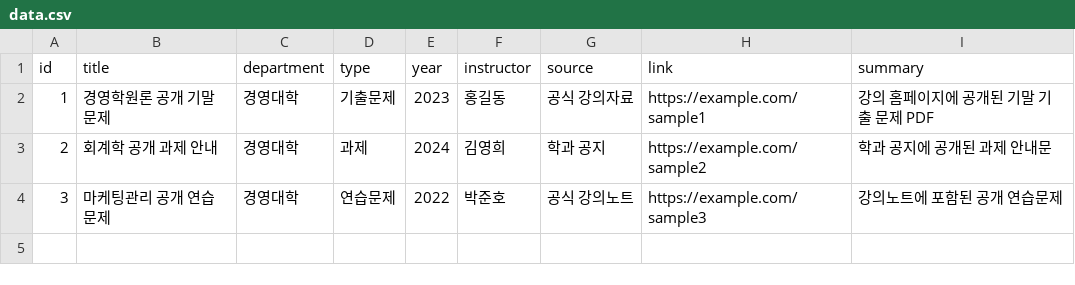
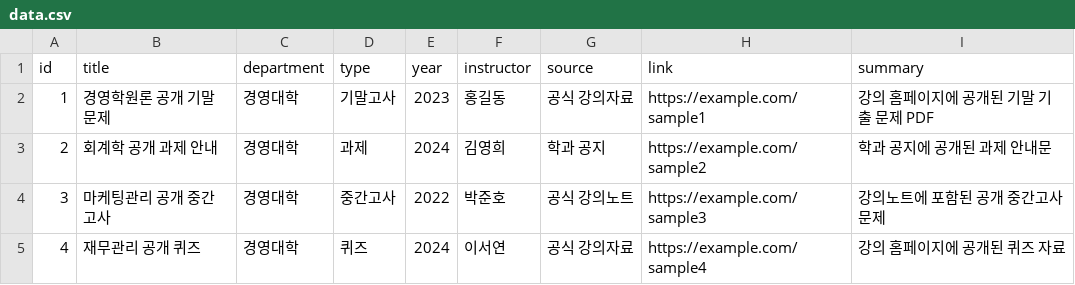
Before and after one commit to xsenpark/if_u, a CSV file: data.csv, drawn as a sheet.

Commit message:
Update resource types

```diff
--- a/data.csv
+++ b/data.csv
@@ -1,4 +1,5 @@
 id,title,department,type,year,instructor,source,link,summary
-1,경영학원론 공개 기말문제,경영대학,기출문제,2023,홍길동,공식 강의자료,https://example.com/sample1,강의 홈페이지에 공개된 기말 기출 문제 PDF
+1,경영학원론 공개 기말문제,경영대학,기말고사,2023,홍길동,공식 강의자료,https://example.com/sample1,강의 홈페이지에 공개된 기말 기출 문제 PDF
 2,회계학 공개 과제 안내,경영대학,과제,2024,김영희,학과 공지,https://example.com/sample2,학과 공지에 공개된 과제 안내문
-3,마케팅관리 공개 연습문제,경영대학,연습문제,2022,박준호,공식 강의노트,https://example.com/sample3,강의노트에 포함된 공개 연습문제
+3,마케팅관리 공개 중간고사,경영대학,중간고사,2022,박준호,공식 강의노트,https://example.com/sample3,강의노트에 포함된 공개 중간고사 문제
+4,재무관리 공개 퀴즈,경영대학,퀴즈,2024,이서연,공식 강의자료,https://example.com/sample4,강의 홈페이지에 공개된 퀴즈 자료
```
